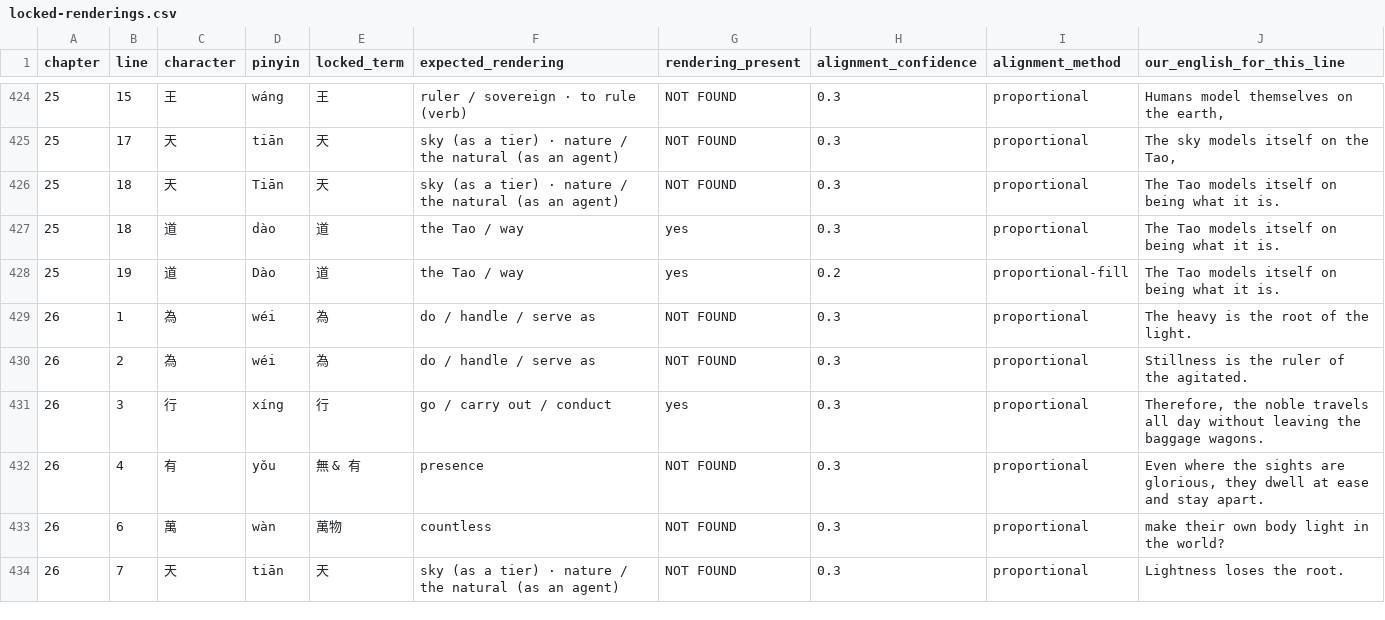
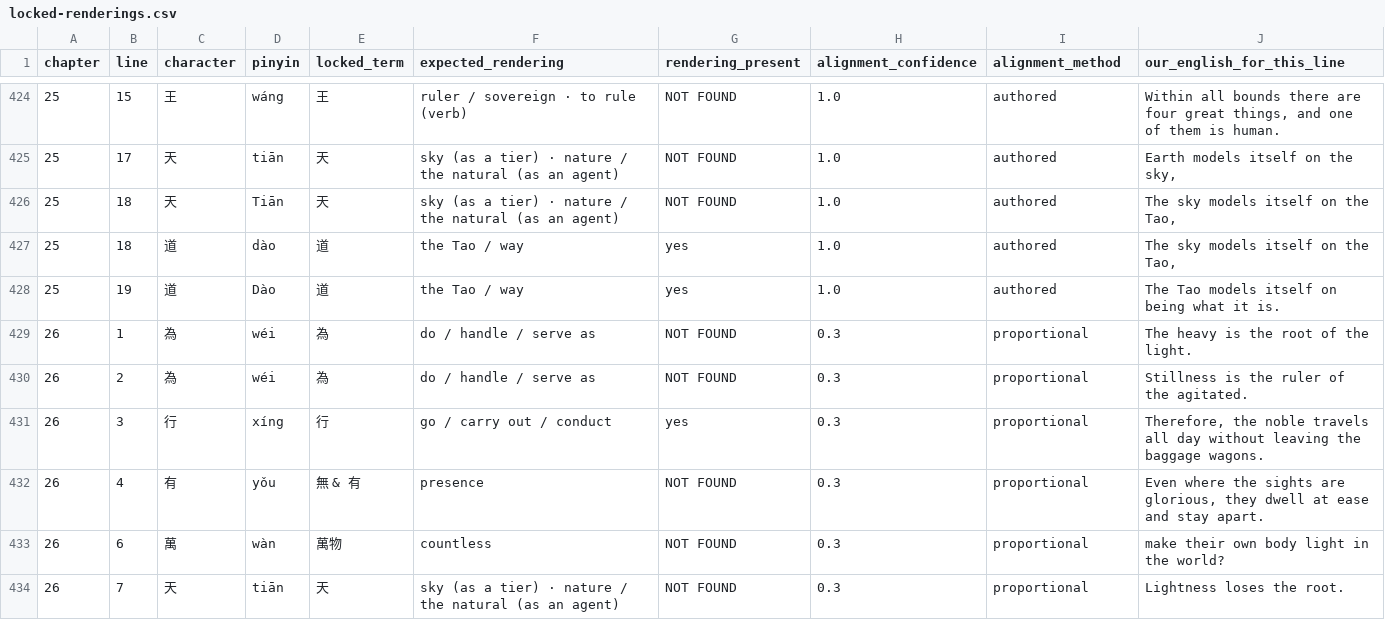
Before and after one commit to opencosmos-ai/taoteching, a CSV file: data/locked-renderings.csv, drawn as a sheet; only a part is shown, gaps mark what is left out; the diff covers the shown part only.

```diff
--- a/data/locked-renderings.csv
+++ b/data/locked-renderings.csv
@@ -424,6 +424,6 @@ chapter,line,character,pinyin,locked_term,expected_rendering,rendering_present,a
-25,15,王,wáng,王,ruler / sovereign · to rule (verb),NOT FOUND,0.3,proportional,"Humans model themselves on the earth,"
-25,17,天,tiān,天,sky (as a tier) · nature / the natural (as an agent),NOT FOUND,0.3,proportional,"The sky models itself on the Tao,"
-25,18,天,Tiān,天,sky (as a tier) · nature / the natural (as an agent),NOT FOUND,0.3,proportional,The Tao models itself on being what it is.
-25,18,道,dào,道,the Tao / way,yes,0.3,proportional,The Tao models itself on being what it is.
-25,19,道,Dào,道,the Tao / way,yes,0.2,proportional-fill,The Tao models itself on being what it is.
+25,15,王,wáng,王,ruler / sovereign · to rule (verb),NOT FOUND,1.0,authored,"Within all bounds there are four great things, and one of them is human."
+25,17,天,tiān,天,sky (as a tier) · nature / the natural (as an agent),NOT FOUND,1.0,authored,"Earth models itself on the sky,"
+25,18,天,Tiān,天,sky (as a tier) · nature / the natural (as an agent),NOT FOUND,1.0,authored,"The sky models itself on the Tao,"
+25,18,道,dào,道,the Tao / way,yes,1.0,authored,"The sky models itself on the Tao,"
+25,19,道,Dào,道,the Tao / way,yes,1.0,authored,The Tao models itself on being what it is.
 26,1,為,wéi,為,do / handle / serve as,NOT FOUND,0.3,proportional,The heavy is the root of the light.
```
Also changed, not shown: 71 edited cells elsewhere in this file, data/commentary.csv, data/lines.csv, 13 other files.
